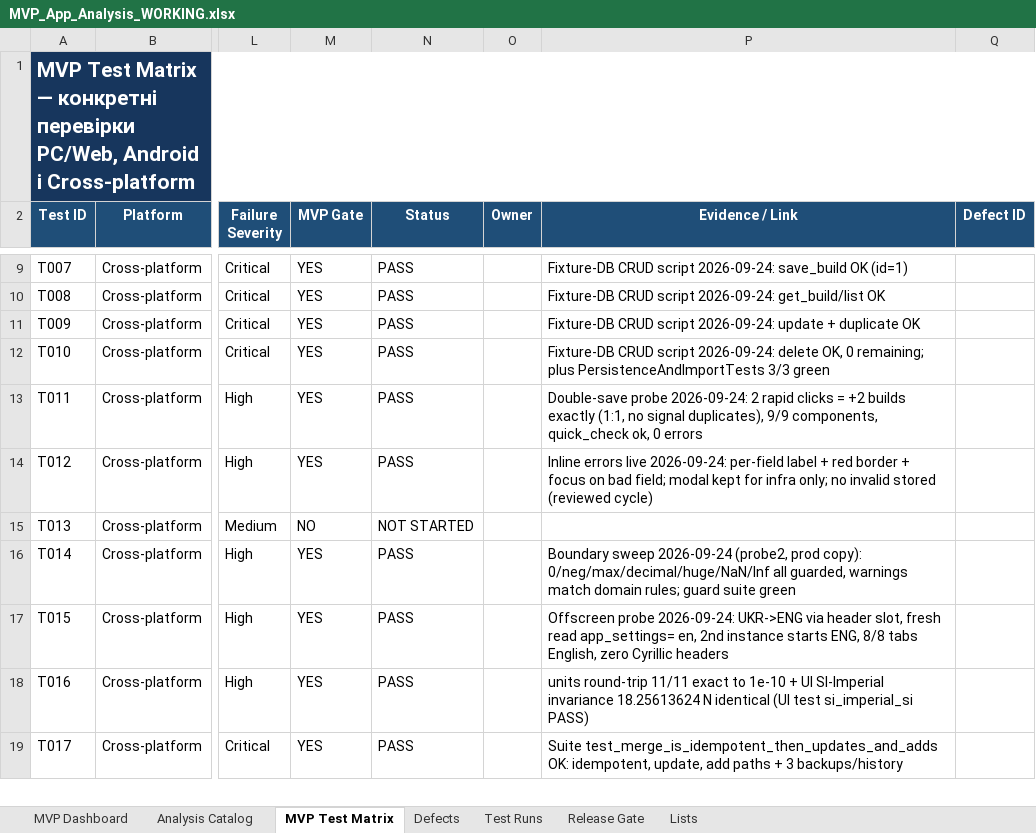
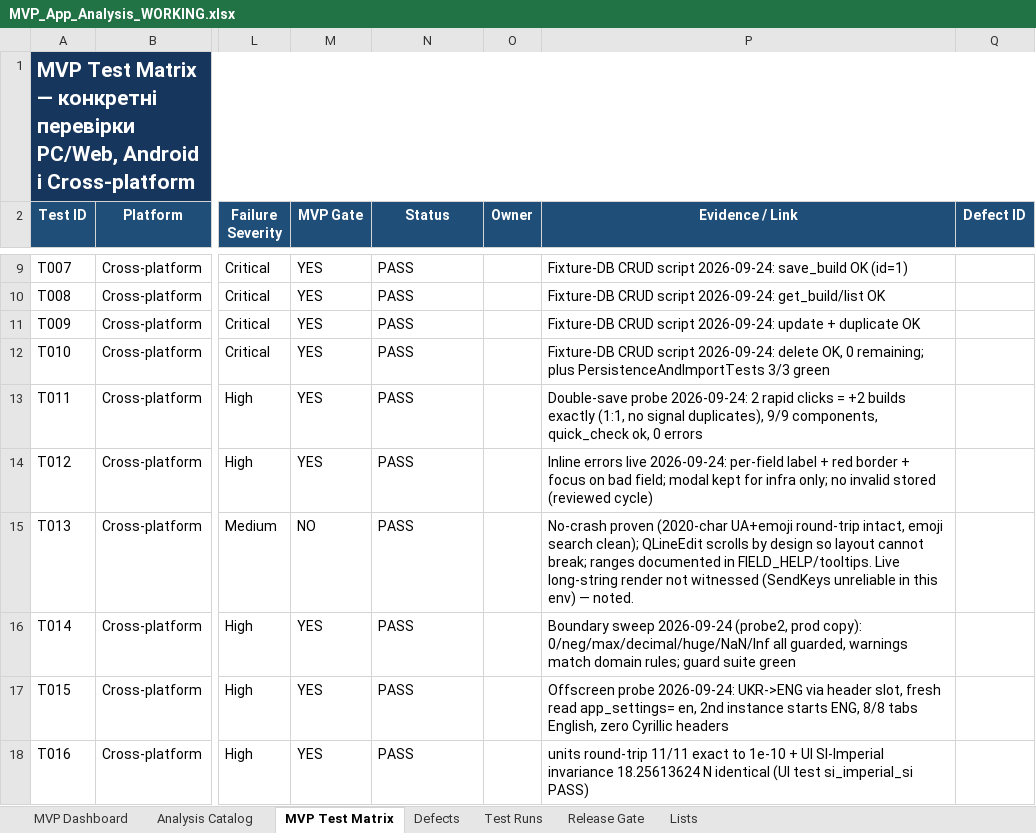
Before and after one commit to kot0070/propeller-calculator, an Excel workbook: work/MVP_App_Analysis_WORKING.xlsx, sheet MVP Test Matrix, drawn as a sheet; only a part is shown, gaps mark what is left out; the shorter side is filled out with more unchanged rows; values as stored, in another font and other column widths than the file's, no borders; conditional formats and table styles not drawn; the diff names each change by its address in the sheet, - before the commit and + after, or states it on an @@ line.

Commit message:
T013 PASS with architectural bounds; app closed clean

```diff
--- a/work/MVP_App_Analysis_WORKING.xlsx (sheet MVP Test Matrix)
+++ b/work/MVP_App_Analysis_WORKING.xlsx (sheet MVP Test Matrix)
-N15 (Status): NOT STARTED
+N15 (Status): PASS
-P15 (Evidence / Link): (empty)
+P15 (Evidence / Link): No-crash proven (2020-char UA+emoji round-trip intact, emoji search clean); QLineEdit scrolls by design so layout cannot break; ranges documented in FIELD_HELP/tooltips. Live long-string render not witnessed (SendKeys unreliable in this env) — noted.
```
